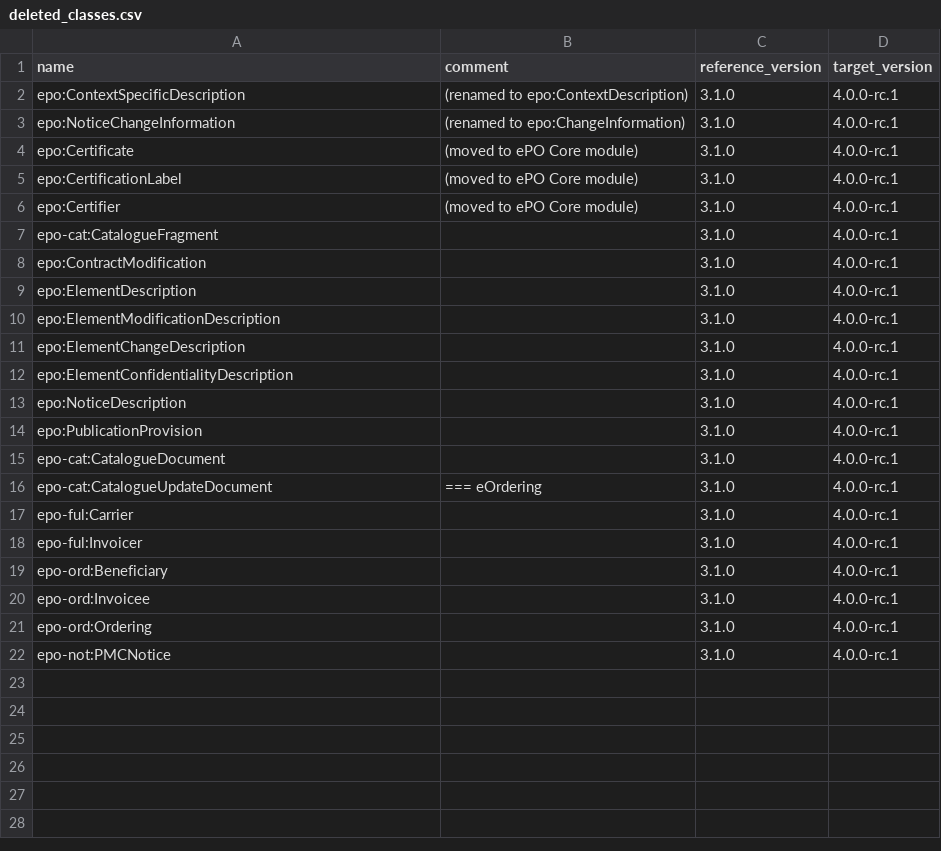
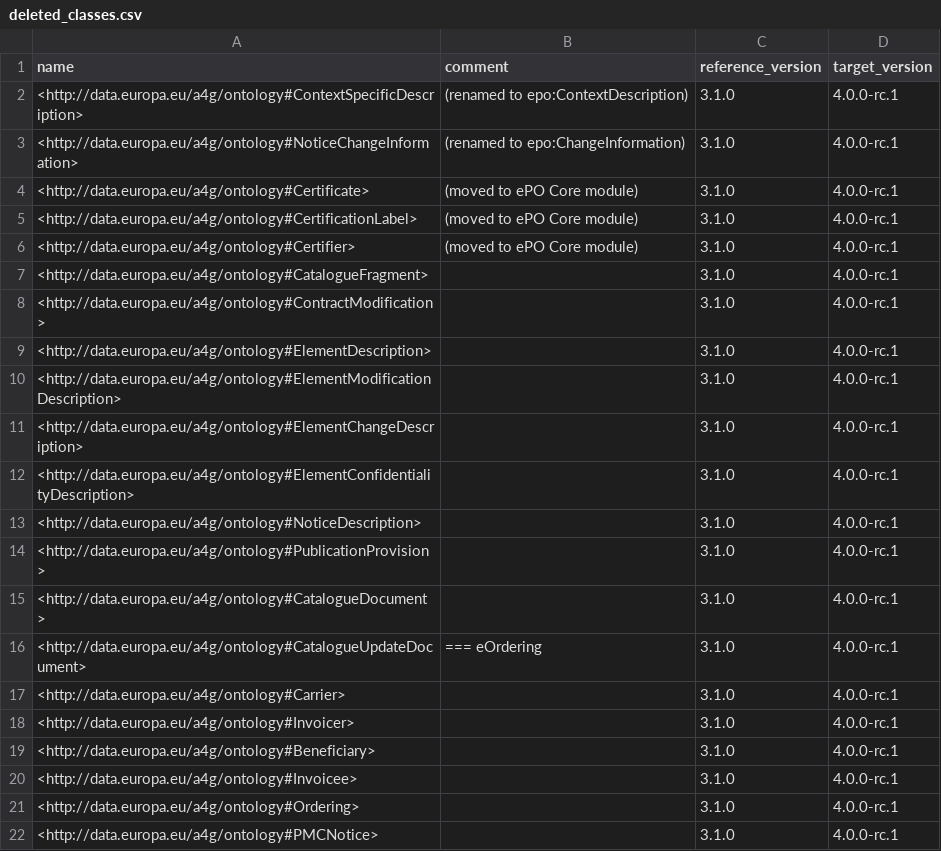
Before and after one commit to oeg-upm/ocp2kg, a CSV file: src/deleted_classes.csv, drawn as a sheet.

```diff
--- a/src/deleted_classes.csv
+++ b/src/deleted_classes.csv
@@ -1,22 +1,22 @@
 "name","comment","reference_version","target_version"
-"epo:ContextSpecificDescription","(renamed to epo:ContextDescription)","3.1.0","4.0.0-rc.1"
-"epo:NoticeChangeInformation","(renamed to epo:ChangeInformation)","3.1.0","4.0.0-rc.1"
-"epo:Certificate","(moved to ePO Core module)","3.1.0","4.0.0-rc.1"
-"epo:CertificationLabel","(moved to ePO Core module)","3.1.0","4.0.0-rc.1"
-"epo:Certifier","(moved to ePO Core module)","3.1.0","4.0.0-rc.1"
-"epo-cat:CatalogueFragment","","3.1.0","4.0.0-rc.1"
-"epo:ContractModification","","3.1.0","4.0.0-rc.1"
-"epo:ElementDescription","","3.1.0","4.0.0-rc.1"
-"epo:ElementModificationDescription","","3.1.0","4.0.0-rc.1"
-"epo:ElementChangeDescription","","3.1.0","4.0.0-rc.1"
-"epo:ElementConfidentialityDescription","","3.1.0","4.0.0-rc.1"
-"epo:NoticeDescription","","3.1.0","4.0.0-rc.1"
-"epo:PublicationProvision","","3.1.0","4.0.0-rc.1"
-"epo-cat:CatalogueDocument","","3.1.0","4.0.0-rc.1"
-"epo-cat:CatalogueUpdateDocument","=== eOrdering","3.1.0","4.0.0-rc.1"
-"epo-ful:Carrier","","3.1.0","4.0.0-rc.1"
-"epo-ful:Invoicer","","3.1.0","4.0.0-rc.1"
-"epo-ord:Beneficiary","","3.1.0","4.0.0-rc.1"
-"epo-ord:Invoicee","","3.1.0","4.0.0-rc.1"
-"epo-ord:Ordering","","3.1.0","4.0.0-rc.1"
-"epo-not:PMCNotice","","3.1.0","4.0.0-rc.1"
+"<http://data.europa.eu/a4g/ontology#ContextSpecificDescription>","(renamed to epo:ContextDescription)","3.1.0","4.0.0-rc.1"
+"<http://data.europa.eu/a4g/ontology#NoticeChangeInformation>","(renamed to epo:ChangeInformation)","3.1.0","4.0.0-rc.1"
+"<http://data.europa.eu/a4g/ontology#Certificate>","(moved to ePO Core module)","3.1.0","4.0.0-rc.1"
+"<http://data.europa.eu/a4g/ontology#CertificationLabel>","(moved to ePO Core module)","3.1.0","4.0.0-rc.1"
+"<http://data.europa.eu/a4g/ontology#Certifier>","(moved to ePO Core module)","3.1.0","4.0.0-rc.1"
+"<http://data.europa.eu/a4g/ontology#CatalogueFragment>","","3.1.0","4.0.0-rc.1"
+"<http://data.europa.eu/a4g/ontology#ContractModification>","","3.1.0","4.0.0-rc.1"
+"<http://data.europa.eu/a4g/ontology#ElementDescription>","","3.1.0","4.0.0-rc.1"
+"<http://data.europa.eu/a4g/ontology#ElementModificationDescription>","","3.1.0","4.0.0-rc.1"
+"<http://data.europa.eu/a4g/ontology#ElementChangeDescription>","","3.1.0","4.0.0-rc.1"
+"<http://data.europa.eu/a4g/ontology#ElementConfidentialityDescription>","","3.1.0","4.0.0-rc.1"
+"<http://data.europa.eu/a4g/ontology#NoticeDescription>","","3.1.0","4.0.0-rc.1"
+"<http://data.europa.eu/a4g/ontology#PublicationProvision>","","3.1.0","4.0.0-rc.1"
+"<http://data.europa.eu/a4g/ontology#CatalogueDocument>","","3.1.0","4.0.0-rc.1"
+"<http://data.europa.eu/a4g/ontology#CatalogueUpdateDocument>","=== eOrdering","3.1.0","4.0.0-rc.1"
+"<http://data.europa.eu/a4g/ontology#Carrier>","","3.1.0","4.0.0-rc.1"
+"<http://data.europa.eu/a4g/ontology#Invoicer>","","3.1.0","4.0.0-rc.1"
+"<http://data.europa.eu/a4g/ontology#Beneficiary>","","3.1.0","4.0.0-rc.1"
+"<http://data.europa.eu/a4g/ontology#Invoicee>","","3.1.0","4.0.0-rc.1"
+"<http://data.europa.eu/a4g/ontology#Ordering>","","3.1.0","4.0.0-rc.1"
+"<http://data.europa.eu/a4g/ontology#PMCNotice>","","3.1.0","4.0.0-rc.1"
```
Also changed, not shown: src/added_classes.csv, src/added_subclass.csv, 5 other files.
